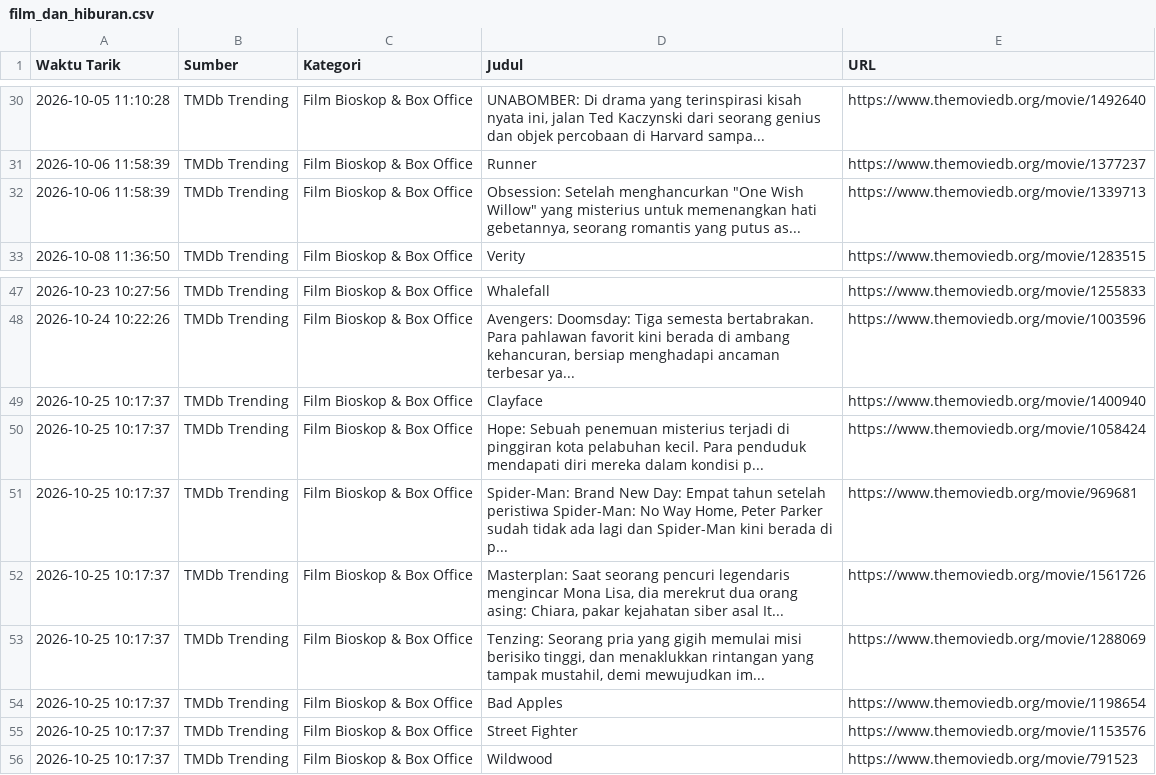
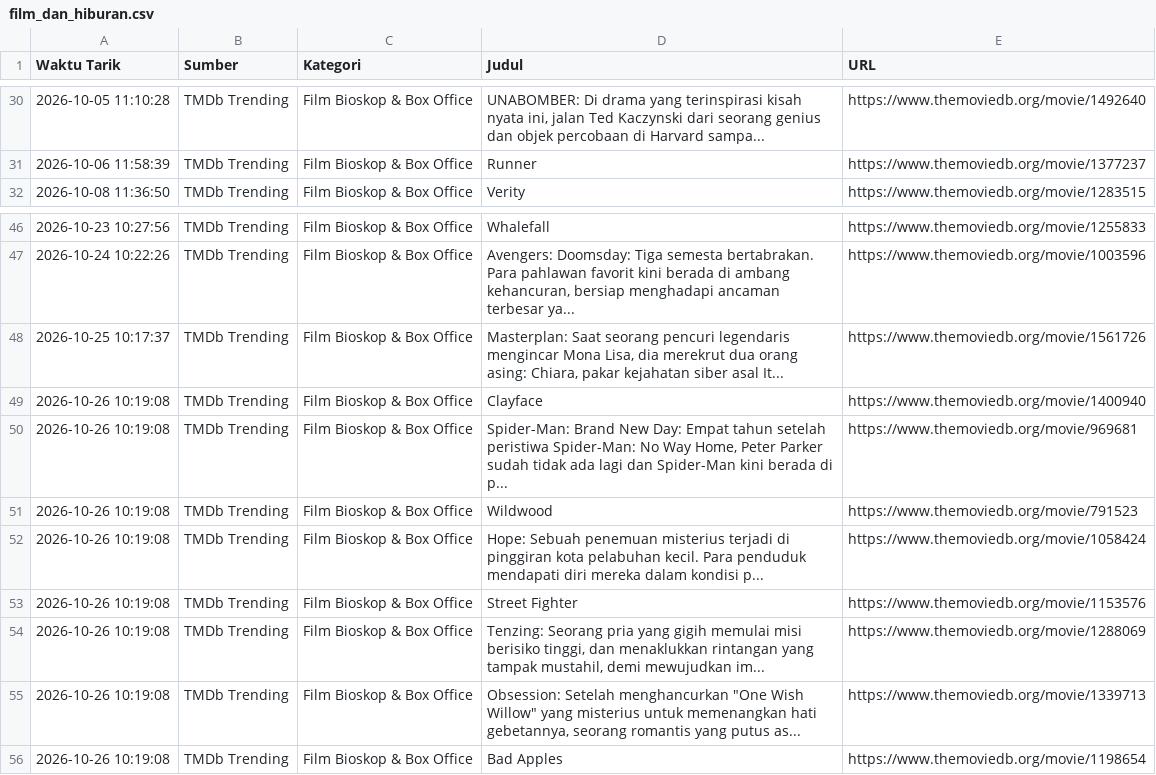
Before and after one commit to adammadden13-oss/indonesian-media-pulse, a CSV file: film_dan_hiburan.csv, drawn as a sheet; only a part is shown, gaps mark what is left out.

```diff
--- a/film_dan_hiburan.csv
+++ b/film_dan_hiburan.csv
@@ -31,3 +31,2 @@ Waktu Tarik,Sumber,Kategori,Judul,URL
 2026-10-06 11:58:39,TMDb Trending,Film Bioskop & Box Office,Runner,https://www.themoviedb.org/movie/1377237
-2026-10-06 11:58:39,TMDb Trending,Film Bioskop & Box Office,"Obsession: Setelah menghancurkan ""One Wish Willow"" yang misterius untuk memenangkan hati gebetannya, seorang romantis yang putus as...",https://www.themoviedb.org/movie/1339713
 2026-10-08 11:36:50,TMDb Trending,Film Bioskop & Box Office,Verity,https://www.themoviedb.org/movie/1283515
@@ -48,9 +47,10 @@ Waktu Tarik,Sumber,Kategori,Judul,URL
 2026-10-24 10:22:26,TMDb Trending,Film Bioskop & Box Office,"Avengers: Doomsday: Tiga semesta bertabrakan. Para pahlawan favorit kini berada di ambang kehancuran, bersiap menghadapi ancaman terbesar ya...",https://www.themoviedb.org/movie/1003596
-2026-10-25 10:17:37,TMDb Trending,Film Bioskop & Box Office,Clayface,https://www.themoviedb.org/movie/1400940
-2026-10-25 10:17:37,TMDb Trending,Film Bioskop & Box Office,Hope: Sebuah penemuan misterius terjadi di pinggiran kota pelabuhan kecil. Para penduduk mendapati diri mereka dalam kondisi p...,https://www.themoviedb.org/movie/1058424
-2026-10-25 10:17:37,TMDb Trending,Film Bioskop & Box Office,"Spider-Man: Brand New Day: Empat tahun setelah peristiwa Spider-Man: No Way Home, Peter Parker sudah tidak ada lagi dan Spider-Man kini berada di p...",https://www.themoviedb.org/movie/969681
 2026-10-25 10:17:37,TMDb Trending,Film Bioskop & Box Office,"Masterplan: Saat seorang pencuri legendaris mengincar Mona Lisa, dia merekrut dua orang asing: Chiara, pakar kejahatan siber asal It...",https://www.themoviedb.org/movie/1561726
-2026-10-25 10:17:37,TMDb Trending,Film Bioskop & Box Office,"Tenzing: Seorang pria yang gigih memulai misi berisiko tinggi, dan menaklukkan rintangan yang tampak mustahil, demi mewujudkan im...",https://www.themoviedb.org/movie/1288069
-2026-10-25 10:17:37,TMDb Trending,Film Bioskop & Box Office,Bad Apples,https://www.themoviedb.org/movie/1198654
-2026-10-25 10:17:37,TMDb Trending,Film Bioskop & Box Office,Street Fighter,https://www.themoviedb.org/movie/1153576
-2026-10-25 10:17:37,TMDb Trending,Film Bioskop & Box Office,Wildwood,https://www.themoviedb.org/movie/791523
+2026-10-26 10:19:08,TMDb Trending,Film Bioskop & Box Office,Clayface,https://www.themoviedb.org/movie/1400940
+2026-10-26 10:19:08,TMDb Trending,Film Bioskop & Box Office,"Spider-Man: Brand New Day: Empat tahun setelah peristiwa Spider-Man: No Way Home, Peter Parker sudah tidak ada lagi dan Spider-Man kini berada di p...",https://www.themoviedb.org/movie/969681
+2026-10-26 10:19:08,TMDb Trending,Film Bioskop & Box Office,Wildwood,https://www.themoviedb.org/movie/791523
+2026-10-26 10:19:08,TMDb Trending,Film Bioskop & Box Office,Hope: Sebuah penemuan misterius terjadi di pinggiran kota pelabuhan kecil. Para penduduk mendapati diri mereka dalam kondisi p...,https://www.themoviedb.org/movie/1058424
+2026-10-26 10:19:08,TMDb Trending,Film Bioskop & Box Office,Street Fighter,https://www.themoviedb.org/movie/1153576
+2026-10-26 10:19:08,TMDb Trending,Film Bioskop & Box Office,"Tenzing: Seorang pria yang gigih memulai misi berisiko tinggi, dan menaklukkan rintangan yang tampak mustahil, demi mewujudkan im...",https://www.themoviedb.org/movie/1288069
+2026-10-26 10:19:08,TMDb Trending,Film Bioskop & Box Office,"Obsession: Setelah menghancurkan ""One Wish Willow"" yang misterius untuk memenangkan hati gebetannya, seorang romantis yang putus as...",https://www.themoviedb.org/movie/1339713
+2026-10-26 10:19:08,TMDb Trending,Film Bioskop & Box Office,Bad Apples,https://www.themoviedb.org/movie/1198654
```
Also changed, not shown: berita_terkini.csv, berita_trending.csv, 4 other files.
